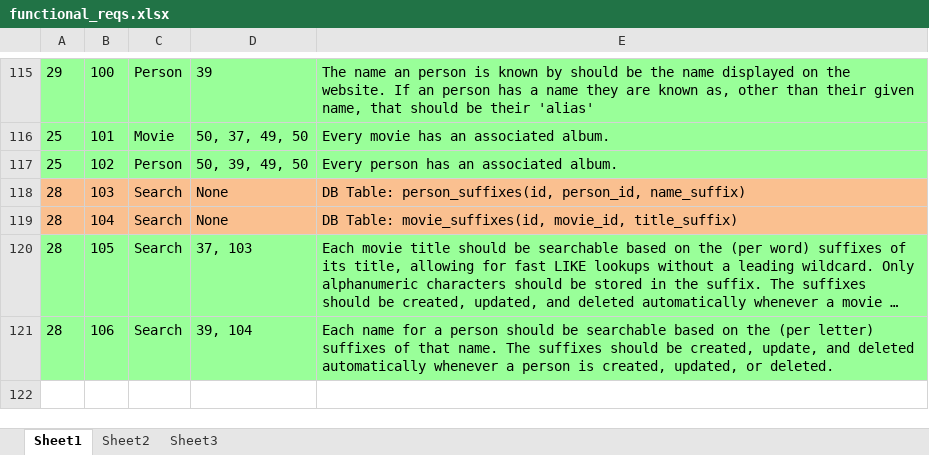
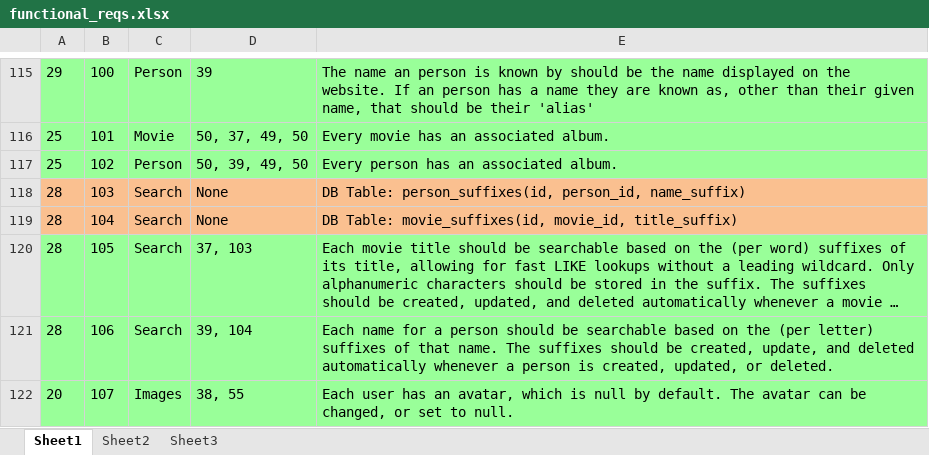
Before and after one commit to jlug331221/MovieDbPublic, an Excel workbook: functional_reqs.xlsx, sheet Sheet1, drawn as a sheet; only a part is shown, gaps mark what is left out; long unchanged cells end in …; values as stored, in another font and other column widths than the file's, no borders; the diff names each change by its address in the sheet, - before the commit and + after, or states it on an @@ line.

```diff
--- a/functional_reqs.xlsx (sheet Sheet1)
+++ b/functional_reqs.xlsx (sheet Sheet1)
+row 122: 20 | 107 | Images | 38, 55 | Each user has an avatar, which is null by default. The avatar can be changed, or set to null.
```
Also changed, not shown: 1 other file.
